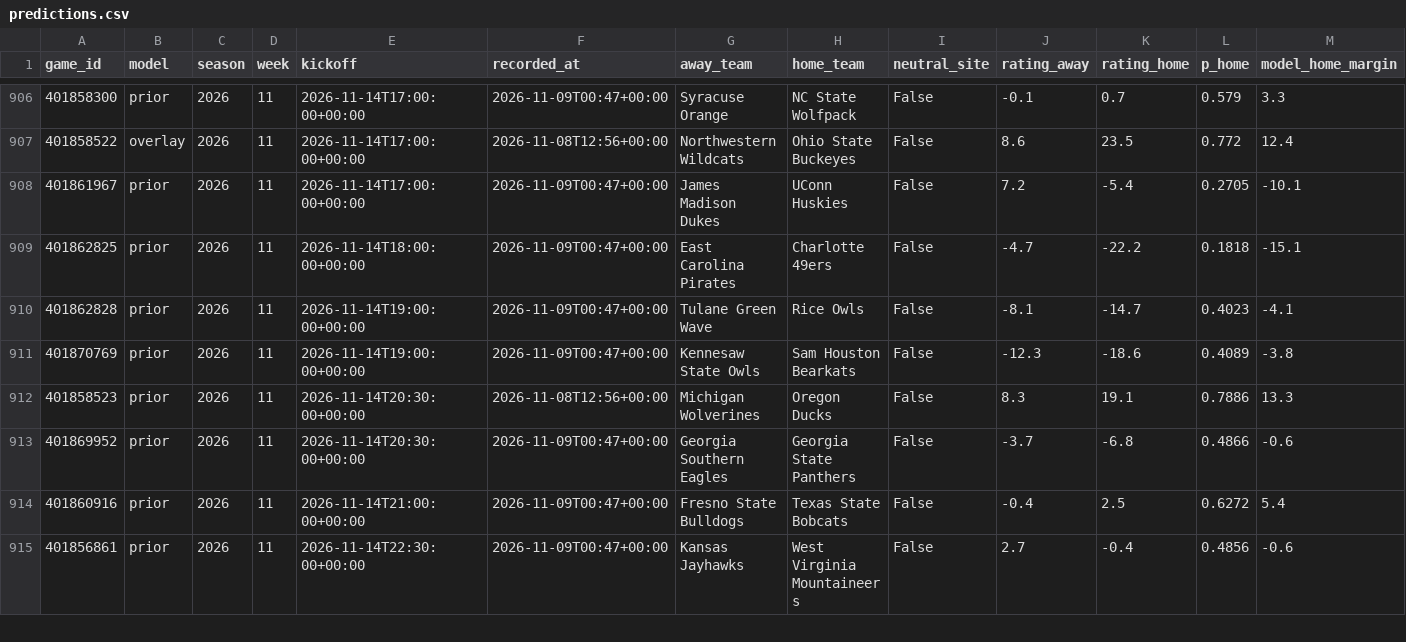
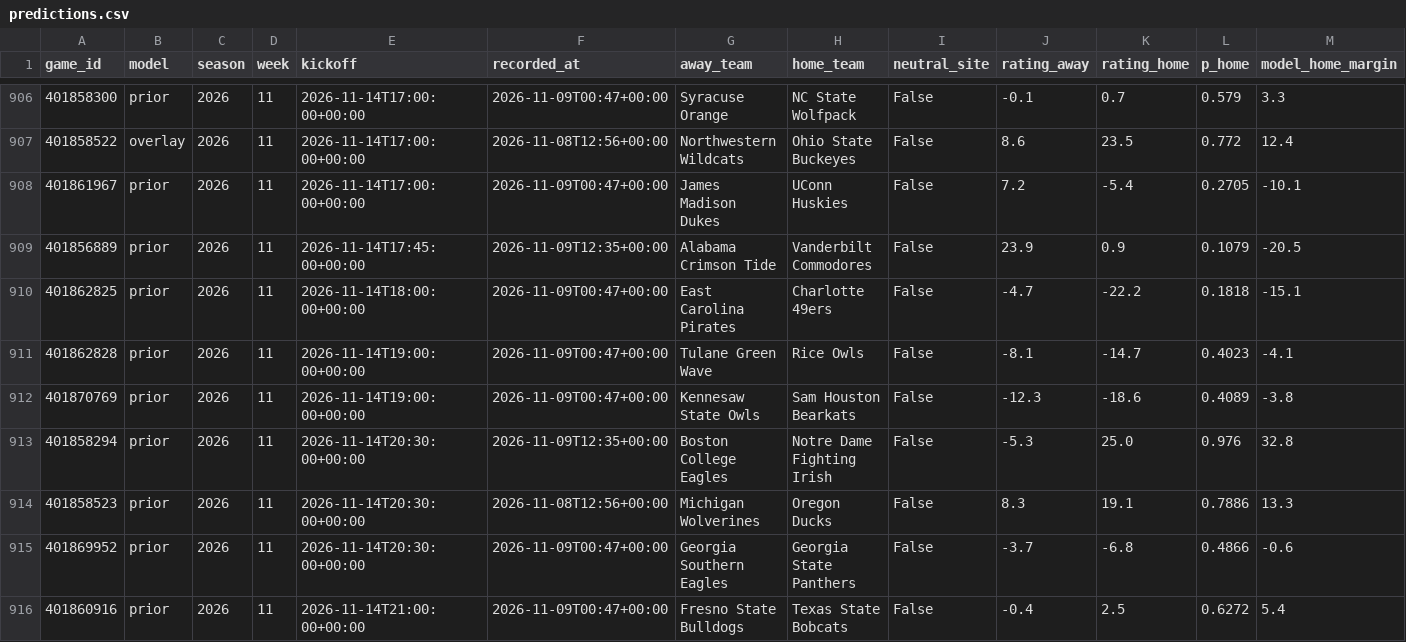
Before and after one commit to rudypospisil/college_football, a CSV file: data/predictions.csv, drawn as a sheet; only a part is shown, gaps mark what is left out; the shorter side is filled out with more unchanged rows; rows hold the shown columns only; the diff names each change by its address in the sheet, - before the commit and + after, or states it on an @@ line.

```diff
--- a/data/predictions.csv
+++ b/data/predictions.csv
+row 909: 401856889 | prior | 2026 | 11 | 2026-11-14T17:45:00+00:00 | 2026-11-09T12:35+00:00 | Alabama Crimson Tide | Vanderbilt Commodores | False | 23.9 | 0.9 | 0.1079 | -20.5
+row 913: 401858294 | prior | 2026 | 11 | 2026-11-14T20:30:00+00:00 | 2026-11-09T12:35+00:00 | Boston College Eagles | Notre Dame Fighting Irish | False | -5.3 | 25.0 | 0.976 | 32.8
```
Also changed, not shown: data/skips.csv, 2 other files.
